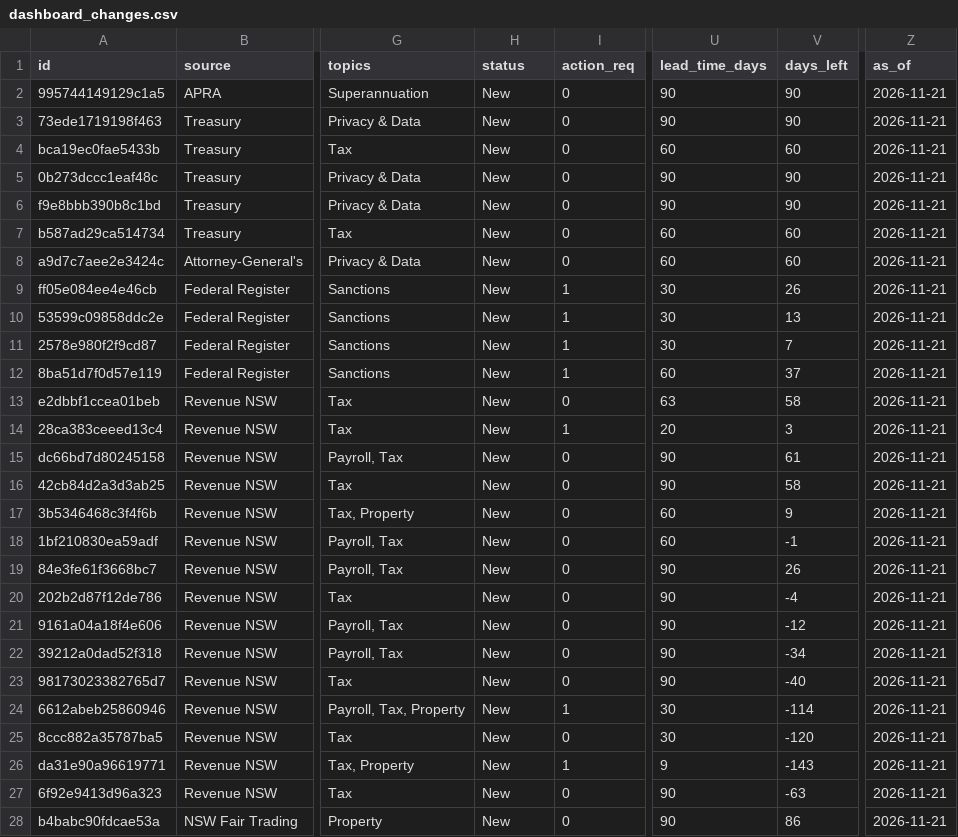
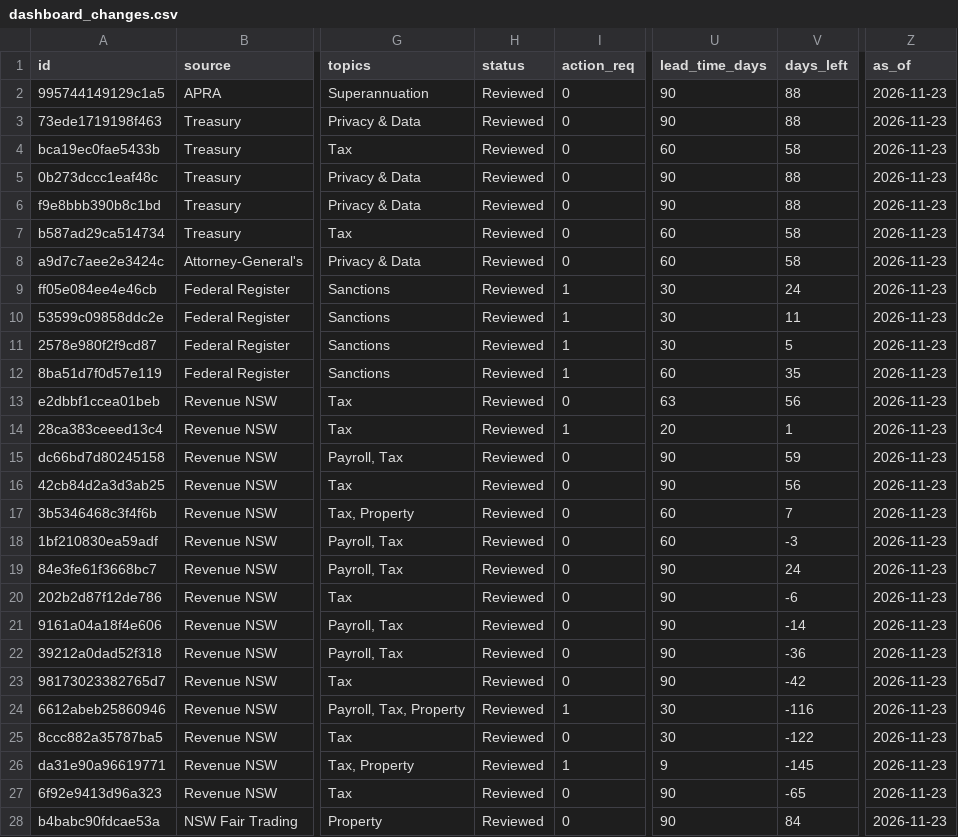
Before and after one commit to brianphu2310/Regulartory_Change_Monitor, a CSV file: data/live/dashboard_changes.csv, drawn as a sheet; only a part is shown, gaps mark what is left out; the diff covers the shown part only; the diff names each change by its address in the sheet, - before the commit and + after, or states it on an @@ line.

```diff
--- a/data/live/dashboard_changes.csv
+++ b/data/live/dashboard_changes.csv
-H2:H28 (status): New
+H2:H28 (status): Reviewed
-V2:V3 (days_left): 90
+V2:V3 (days_left): 88
-Z2:Z28 (as_of): 2026-11-21
+Z2:Z28 (as_of): 2026-11-23
-V4 (days_left): 60
+V4 (days_left): 58
-V5:V6 (days_left): 90
+V5:V6 (days_left): 88
-V7:V8 (days_left): 60
+V7:V8 (days_left): 58
-V9 (days_left): 26
+V9 (days_left): 24
-V10 (days_left): 13
+V10 (days_left): 11
-V11 (days_left): 7
+V11 (days_left): 5
-V12 (days_left): 37
+V12 (days_left): 35
-V13 (days_left): 58
+V13 (days_left): 56
-V14 (days_left): 3
+V14 (days_left): 1
-V15 (days_left): 61
+V15 (days_left): 59
-V16 (days_left): 58
+V16 (days_left): 56
-V17 (days_left): 9
+V17 (days_left): 7
-V18 (days_left): -1
+V18 (days_left): -3
-V19 (days_left): 26
+V19 (days_left): 24
-V20 (days_left): -4
+V20 (days_left): -6
-V21 (days_left): -12
+V21 (days_left): -14
-V22 (days_left): -34
+V22 (days_left): -36
-V23 (days_left): -40
+V23 (days_left): -42
-V24 (days_left): -114
+V24 (days_left): -116
-V25 (days_left): -120
+V25 (days_left): -122
-V26 (days_left): -143
+V26 (days_left): -145
-V27 (days_left): -63
+V27 (days_left): -65
-V28 (days_left): 86
+V28 (days_left): 84
```
Also changed, not shown: 6 edited cells elsewhere in this file, data/live/change_impact.csv, data/live/changes.csv, 4 other files.
